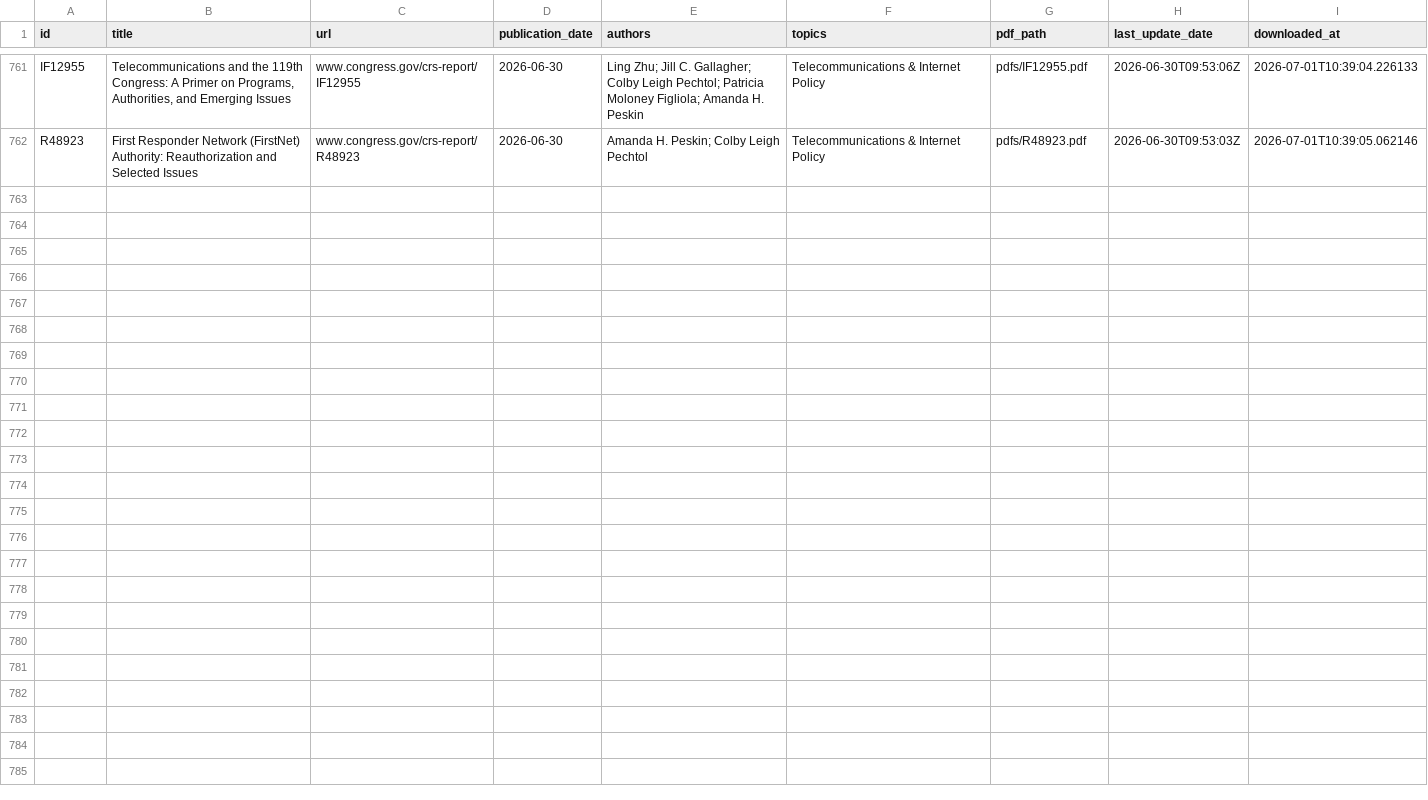
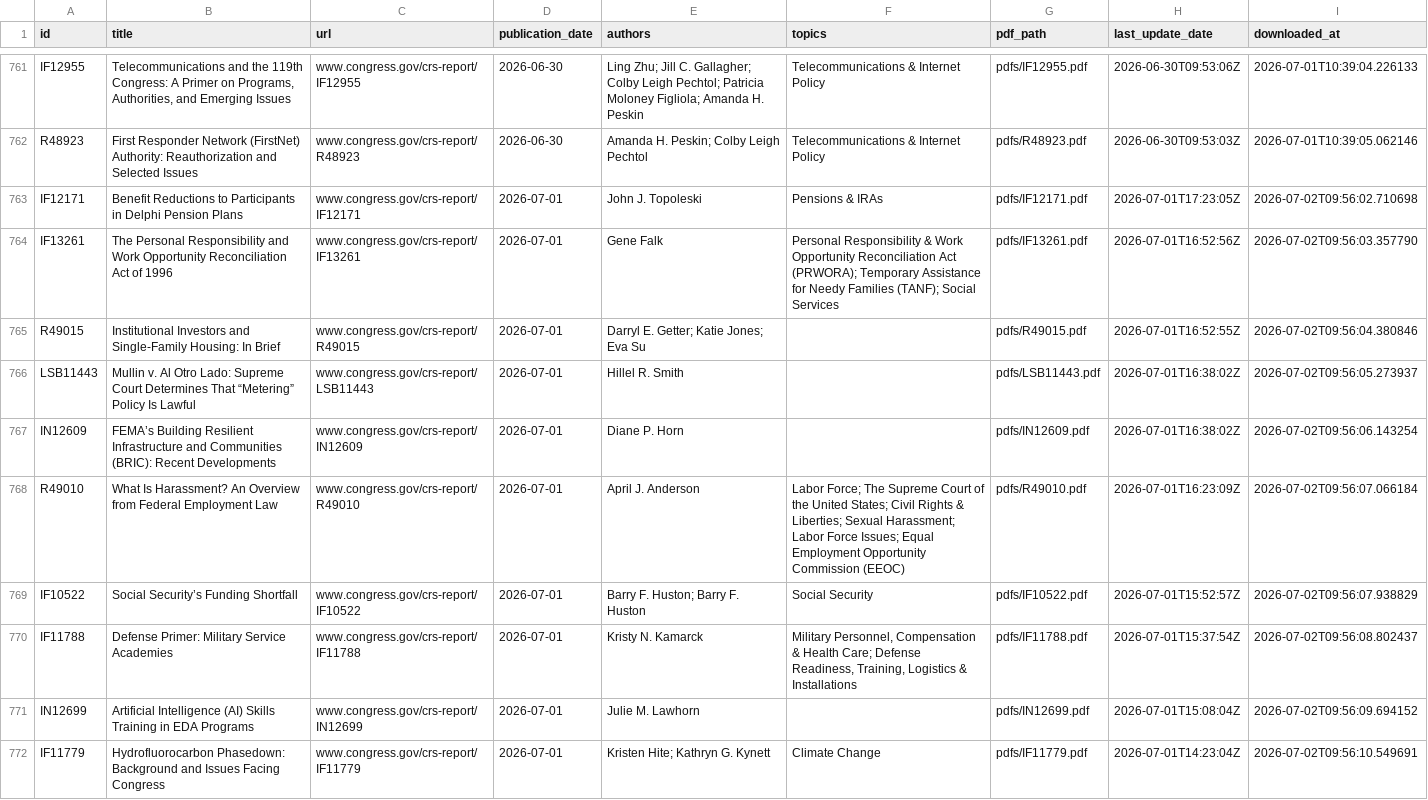
Before and after one commit to ProfAmiot/crs-downloader, a CSV file: data/metadata.csv, drawn as a sheet; only a part is shown, gaps mark what is left out; the diff covers the shown part only; the diff names each change by its address in the sheet, - before the commit and + after, or states it on an @@ line.

```diff
--- a/data/metadata.csv
+++ b/data/metadata.csv
+row 763: IF12171 | Benefit Reductions to Participants in Delphi Pension Plans | www.congress.gov/crs-report/IF12171 | 2026-07-01 | John J. Topoleski | Pensions & IRAs | pdfs/IF12171.pdf | 2026-07-01T17:23:05Z | 2026-07-02T09:56:02.710698
+row 764: IF13261 | The Personal Responsibility and Work Opportunity Reconciliation Act of 1996 | www.congress.gov/crs-report/IF13261 | 2026-07-01 | Gene Falk | Personal Responsibility & Work Opportunity Reconciliation Act (PRWORA); Temporary Assistance for Needy Families (TANF); Social Services | pdfs/IF13261.pdf | 2026-07-01T16:52:56Z | 2026-07-02T09:56:03.357790
+row 765: R49015 | Institutional Investors and Single-Family Housing: In Brief | www.congress.gov/crs-report/R49015 | 2026-07-01 | Darryl E. Getter; Katie Jones; Eva Su |  | pdfs/R49015.pdf | 2026-07-01T16:52:55Z | 2026-07-02T09:56:04.380846
+row 766: LSB11443 | Mullin v. Al Otro Lado: Supreme Court Determines That “Metering” Policy Is Lawful | www.congress.gov/crs-report/LSB11443 | 2026-07-01 | Hillel R. Smith |  | pdfs/LSB11443.pdf | 2026-07-01T16:38:02Z | 2026-07-02T09:56:05.273937
+row 767: IN12609 | FEMA’s Building Resilient Infrastructure and Communities (BRIC): Recent Developments | www.congress.gov/crs-report/IN12609 | 2026-07-01 | Diane P. Horn |  | pdfs/IN12609.pdf | 2026-07-01T16:38:02Z | 2026-07-02T09:56:06.143254
+row 768: R49010 | What Is Harassment? An Overview from Federal Employment Law | www.congress.gov/crs-report/R49010 | 2026-07-01 | April J. Anderson | Labor Force; The Supreme Court of the United States; Civil Rights & Liberties; Sexual Harassment; Labor Force Issues; Equal Employment Opportunity Commission (EEOC) | pdfs/R49010.pdf | 2026-07-01T16:23:09Z | 2026-07-02T09:56:07.066184
+row 769: IF10522 | Social Security’s Funding Shortfall | www.congress.gov/crs-report/IF10522 | 2026-07-01 | Barry F. Huston; Barry F. Huston | Social Security | pdfs/IF10522.pdf | 2026-07-01T15:52:57Z | 2026-07-02T09:56:07.938829
+row 770: IF11788 | Defense Primer: Military Service Academies | www.congress.gov/crs-report/IF11788 | 2026-07-01 | Kristy N. Kamarck | Military Personnel, Compensation & Health Care; Defense Readiness, Training, Logistics & Installations | pdfs/IF11788.pdf | 2026-07-01T15:37:54Z | 2026-07-02T09:56:08.802437
+row 771: IN12699 | Artificial Intelligence (AI) Skills Training in EDA Programs | www.congress.gov/crs-report/IN12699 | 2026-07-01 | Julie M. Lawhorn |  | pdfs/IN12699.pdf | 2026-07-01T15:08:04Z | 2026-07-02T09:56:09.694152
+row 772: IF11779 | Hydrofluorocarbon Phasedown: Background and Issues Facing Congress | www.congress.gov/crs-report/IF11779 | 2026-07-01 | Kristen Hite; Kathryn G. Kynett | Climate Change | pdfs/IF11779.pdf | 2026-07-01T14:23:04Z | 2026-07-02T09:56:10.549691
```
Also changed, not shown: 9 added rows elsewhere in this file, 1 other file.
